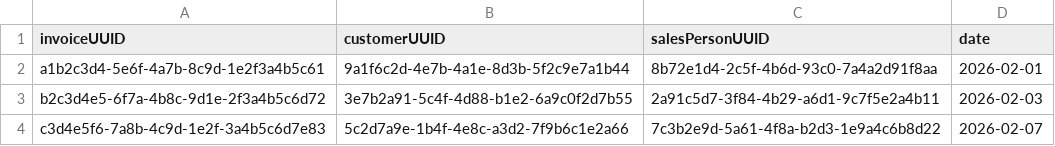
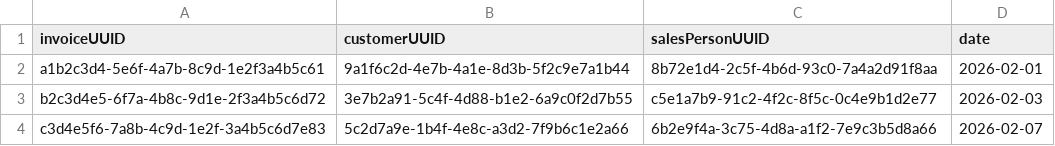
Before and after one commit to JHuntoon19/CS2Project, a CSV file: data/Invoices.csv, drawn as a sheet.

```diff
--- a/data/Invoices.csv
+++ b/data/Invoices.csv
@@ -2,3 +2,3 @@ invoiceUUID,customerUUID,salesPersonUUID,date
 a1b2c3d4-5e6f-4a7b-8c9d-1e2f3a4b5c61,9a1f6c2d-4e7b-4a1e-8d3b-5f2c9e7a1b44,8b72e1d4-2c5f-4b6d-93c0-7a4a2d91f8aa,2026-02-01
-b2c3d4e5-6f7a-4b8c-9d1e-2f3a4b5c6d72,3e7b2a91-5c4f-4d88-b1e2-6a9c0f2d7b55,2a91c5d7-3f84-4b29-a6d1-9c7f5e2a4b11,2026-02-03
-c3d4e5f6-7a8b-4c9d-1e2f-3a4b5c6d7e83,5c2d7a9e-1b4f-4e8c-a3d2-7f9b6c1e2a66,7c3b2e9d-5a61-4f8a-b2d3-1e9a4c6b8d22,2026-02-07
+b2c3d4e5-6f7a-4b8c-9d1e-2f3a4b5c6d72,3e7b2a91-5c4f-4d88-b1e2-6a9c0f2d7b55,c5e1a7b9-91c2-4f2c-8f5c-0c4e9b1d2e77,2026-02-03
+c3d4e5f6-7a8b-4c9d-1e2f-3a4b5c6d7e83,5c2d7a9e-1b4f-4e8c-a3d2-7f9b6c1e2a66,6b2e9f4a-3c75-4d8a-a1f2-7e9c3b5d8a66,2026-02-07
```
Also changed, not shown: 6 other files.
